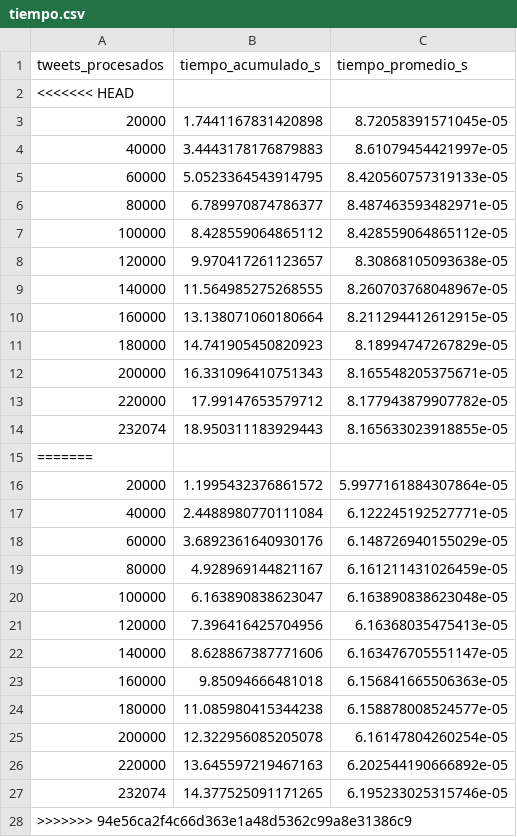
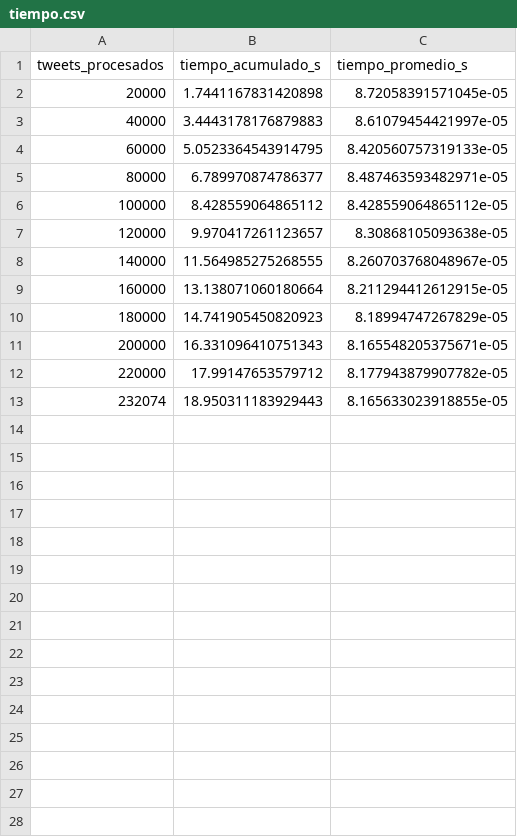
Before and after one commit to baam-i/load_balance, a CSV file: tiempo.csv, drawn as a sheet.

Commit message:
csv se modificó por ejecución de secuencial.py

```diff
--- a/tiempo.csv
+++ b/tiempo.csv
@@ -1,3 +1,2 @@
 tweets_procesados,tiempo_acumulado_s,tiempo_promedio_s
-<<<<<<< HEAD
 20000,1.7441167831420898,8.72058391571045e-05
@@ -14,15 +13 @@ tweets_procesados,tiempo_acumulado_s,tiempo_promedio_s
 232074,18.950311183929443,8.165633023918855e-05
-=======
-20000,1.1995432376861572,5.9977161884307864e-05
-40000,2.4488980770111084,6.122245192527771e-05
-60000,3.6892361640930176,6.148726940155029e-05
-80000,4.928969144821167,6.161211431026459e-05
-100000,6.163890838623047,6.163890838623048e-05
-120000,7.396416425704956,6.16368035475413e-05
-140000,8.628867387771606,6.163476705551147e-05
-160000,9.85094666481018,6.156841665506363e-05
-180000,11.085980415344238,6.158878008524577e-05
-200000,12.322956085205078,6.16147804260254e-05
-220000,13.645597219467163,6.202544190666892e-05
-232074,14.377525091171265,6.195233025315746e-05
->>>>>>> 94e56ca2f4c66d363e1a48d5362c99a8e31386c9
```
